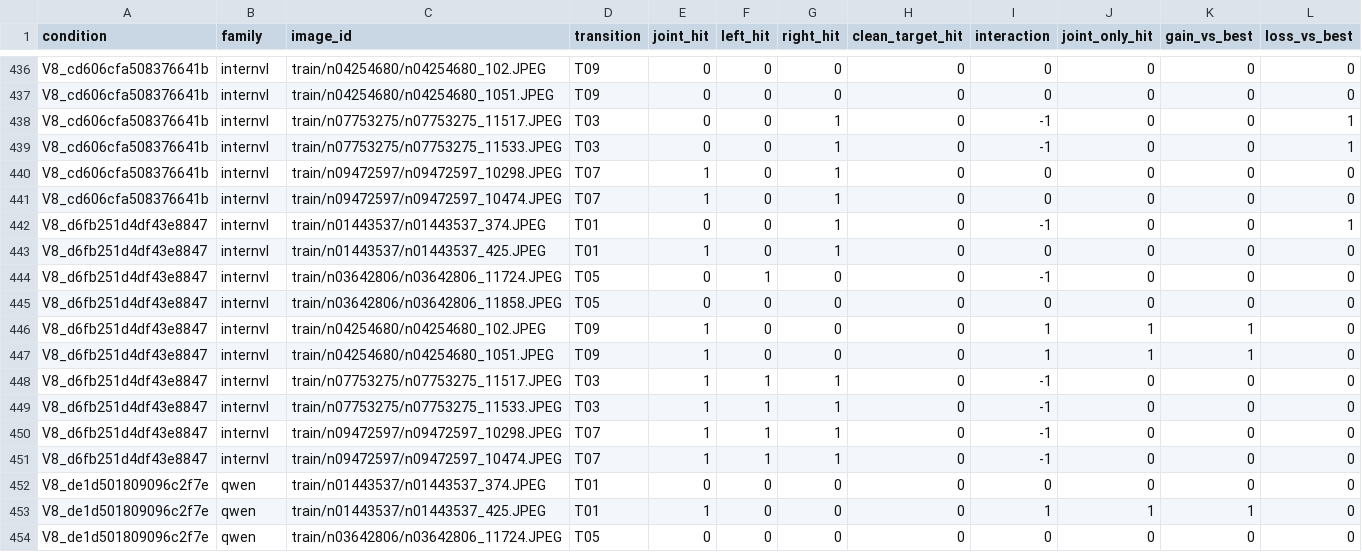
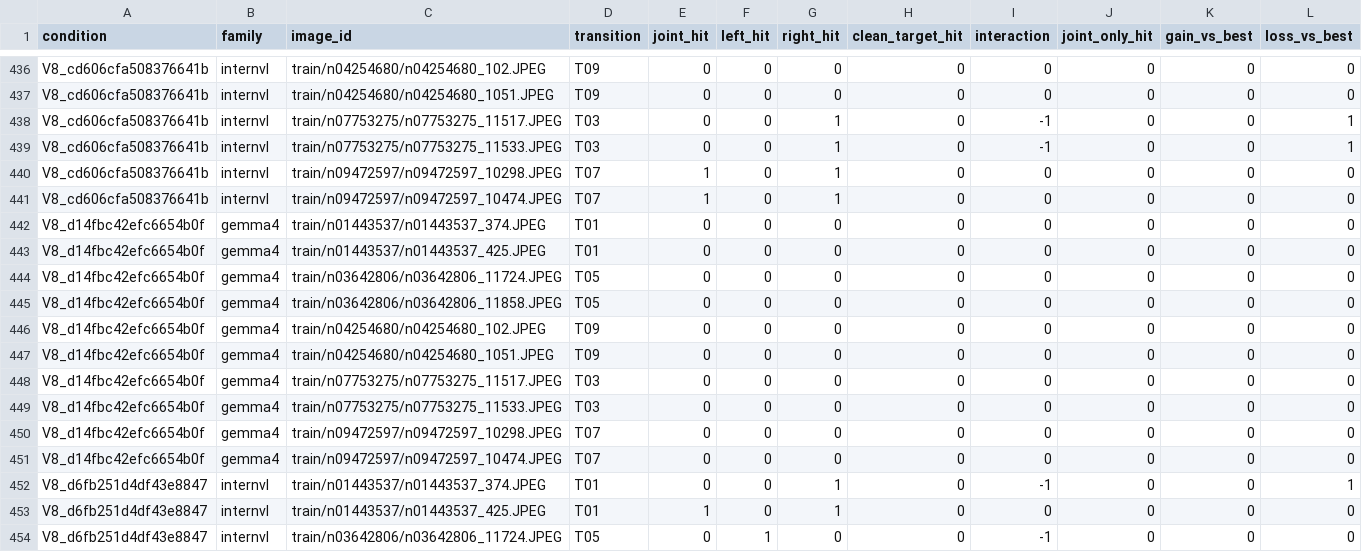
Before and after one commit to pe0-p1e/exper-tran, a CSV file: experiments/2026-10-a100-precommercial-v7-targeted-50/reports/v8_stage12_joint24h/reports/pairwise_per_image.csv, drawn as a sheet; only a part is shown, gaps mark what is left out; the shorter side is filled out with more unchanged rows.

```diff
--- a/experiments/2026-10-a100-precommercial-v7-targeted-50/reports/v8_stage12_joint24h/reports/pairwise_per_image.csv
+++ b/experiments/2026-10-a100-precommercial-v7-targeted-50/reports/v8_stage12_joint24h/reports/pairwise_per_image.csv
@@ -441,2 +441,12 @@ V8_cd606cfa508376641b,internvl,train/n09472597/n09472597_10298.JPEG,T07,1,0,1,0,
 V8_cd606cfa508376641b,internvl,train/n09472597/n09472597_10474.JPEG,T07,1,0,1,0,0,0,0,0
+V8_d14fbc42efc6654b0f,gemma4,train/n01443537/n01443537_374.JPEG,T01,0,0,0,0,0,0,0,0
+V8_d14fbc42efc6654b0f,gemma4,train/n01443537/n01443537_425.JPEG,T01,0,0,0,0,0,0,0,0
+V8_d14fbc42efc6654b0f,gemma4,train/n03642806/n03642806_11724.JPEG,T05,0,0,0,0,0,0,0,0
+V8_d14fbc42efc6654b0f,gemma4,train/n03642806/n03642806_11858.JPEG,T05,0,0,0,0,0,0,0,0
+V8_d14fbc42efc6654b0f,gemma4,train/n04254680/n04254680_102.JPEG,T09,0,0,0,0,0,0,0,0
+V8_d14fbc42efc6654b0f,gemma4,train/n04254680/n04254680_1051.JPEG,T09,0,0,0,0,0,0,0,0
+V8_d14fbc42efc6654b0f,gemma4,train/n07753275/n07753275_11517.JPEG,T03,0,0,0,0,0,0,0,0
+V8_d14fbc42efc6654b0f,gemma4,train/n07753275/n07753275_11533.JPEG,T03,0,0,0,0,0,0,0,0
+V8_d14fbc42efc6654b0f,gemma4,train/n09472597/n09472597_10298.JPEG,T07,0,0,0,0,0,0,0,0
+V8_d14fbc42efc6654b0f,gemma4,train/n09472597/n09472597_10474.JPEG,T07,0,0,0,0,0,0,0,0
 V8_d6fb251d4df43e8847,internvl,train/n01443537/n01443537_374.JPEG,T01,0,0,1,0,-1,0,0,1
```
Also changed, not shown: experiments/2026-10-a100-precommercial-v7-targeted-50/reports/v8_stage12_joint24h/reports/conditions.csv, experiments/2026-10-a100-precommercial-v7-targeted-50/reports/v8_stage12_joint24h/reports/directions.csv, 16 other files.
